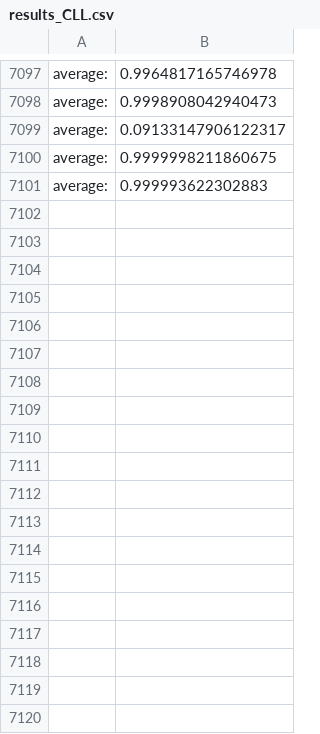
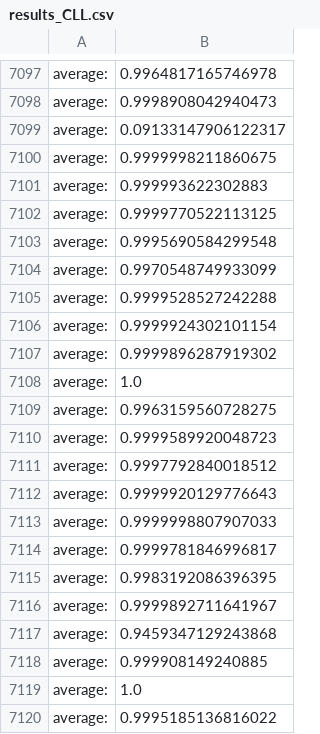
Before and after one commit to erfmah/Inductive_Learining, a CSV file: results_csv/results_CLL.csv, drawn as a sheet; only a part is shown, gaps mark what is left out; the diff names each change by its address in the sheet, - before the commit and + after, or states it on an @@ line.

Commit message:
change data preprocessing for node classification

```diff
--- a/results_csv/results_CLL.csv
+++ b/results_csv/results_CLL.csv
+row 7102: average: | 0.9999770522113125
+row 7103: average: | 0.9995690584299548
+row 7104: average: | 0.9970548749933099
+row 7105: average: | 0.9999528527242288
+row 7106: average: | 0.9999924302101154
+row 7107: average: | 0.9999896287919302
+row 7108: average: | 1.0
+row 7109: average: | 0.9963159560728275
+row 7110: average: | 0.9999589920048723
+row 7111: average: | 0.9997792840018512
+row 7112: average: | 0.9999920129776643
+row 7113: average: | 0.9999998807907033
+row 7114: average: | 0.9999781846996817
+row 7115: average: | 0.9983192086396395
+row 7116: average: | 0.9999892711641967
+row 7117: average: | 0.9459347129243868
+row 7118: average: | 0.999908149240885
+row 7119: average: | 1.0
+row 7120: average: | 0.9995185136816022
```
Also changed, not shown: results_csv/results.csv, 9 other files.
